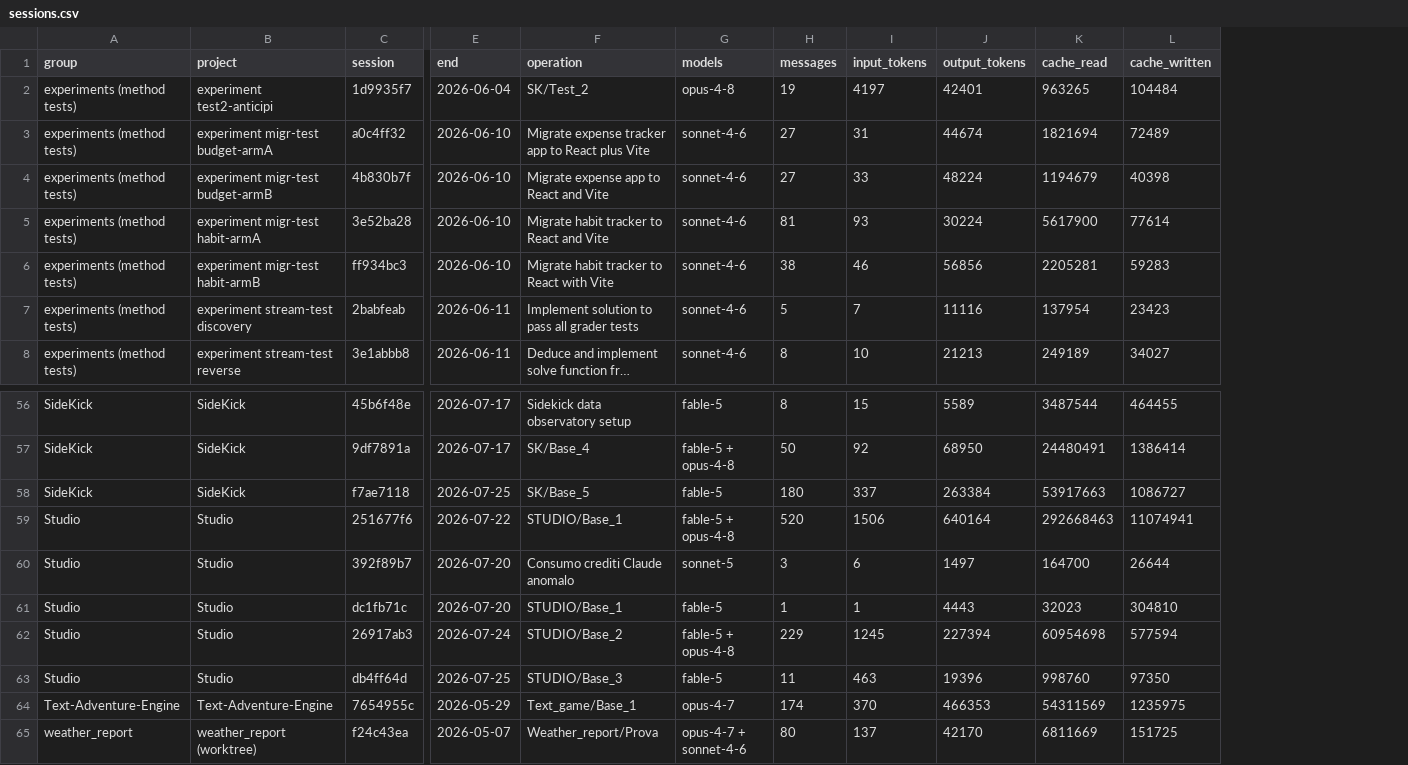
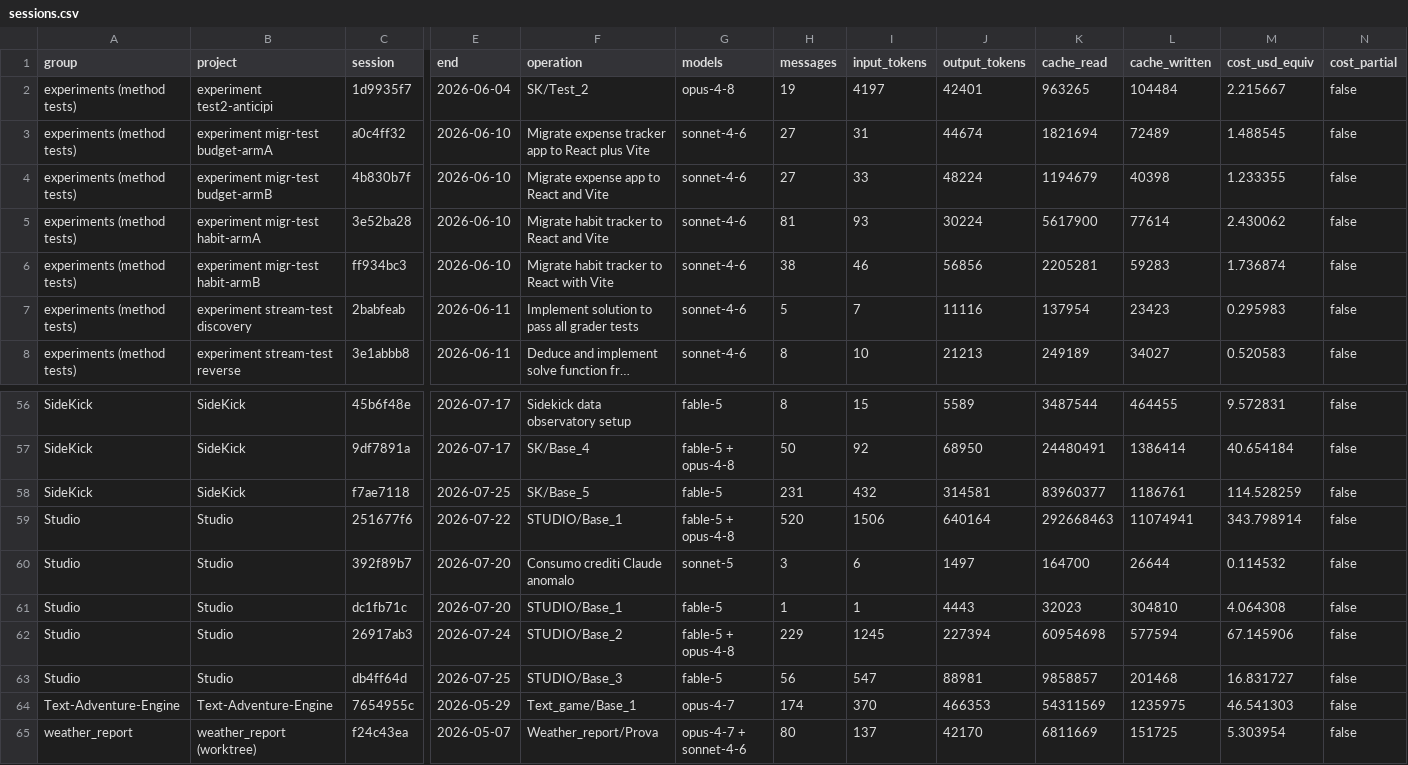
Before and after one commit to robertotommasogrossi7-bit/SideKick, a CSV file: observatory/usage/sessions.csv, drawn as a sheet; only a part is shown, gaps mark what is left out; long unchanged cells end in …; the diff names each change by its address in the sheet, - before the commit and + after, or states it on an @@ line.

Commit message:
costi API-equivalenti USD + viste daily/weekly + viewer HTML bilingue (C1+C3): prices.csv con fonti e finestre di validita, colonne cost_usd_equiv/cost_partial, daily.csv, dashboard.html autocontenuta (tabelle ordinabili + grafici SVG, chiaro/scuro), limiti dichiarati ovunque; 4 finding dei verificatori + 1 bug visivo del regista corretti; 13/13 test

```diff
--- a/observatory/usage/sessions.csv
+++ b/observatory/usage/sessions.csv
+column M (cost_usd_equiv), rows 2-8: 2.215667 | 1.488545 | 1.233355 | 2.430062 | 1.736874 | 0.295983 | 0.520583; rows 56-65: 9.572831 | 40.654184 | 114.528259 | 343.798914 | 0.114532 | 4.064308 | 67.145906 | 16.831727 | 46.541303 | 5.303954
+column N (cost_partial), rows 2-8: all false; rows 56-65: all false
-H58 (messages): 180
+H58 (messages): 231
-I58 (input_tokens): 337
+I58 (input_tokens): 432
-J58 (output_tokens): 263384
+J58 (output_tokens): 314581
-K58 (cache_read): 53917663
+K58 (cache_read): 83960377
-L58 (cache_written): 1086727
+L58 (cache_written): 1186761
-H63 (messages): 11
+H63 (messages): 56
-I63 (input_tokens): 463
+I63 (input_tokens): 547
-J63 (output_tokens): 19396
+J63 (output_tokens): 88981
-K63 (cache_read): 998760
+K63 (cache_read): 9858857
-L63 (cache_written): 97350
+L63 (cache_written): 201468
```
Also changed, not shown: observatory/usage/usage.csv, observatory/usage/workflow.csv, 35 other files.
